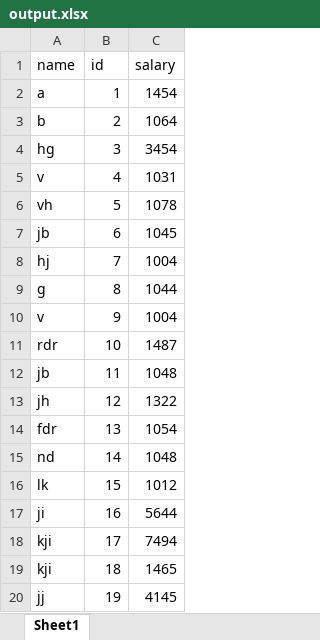
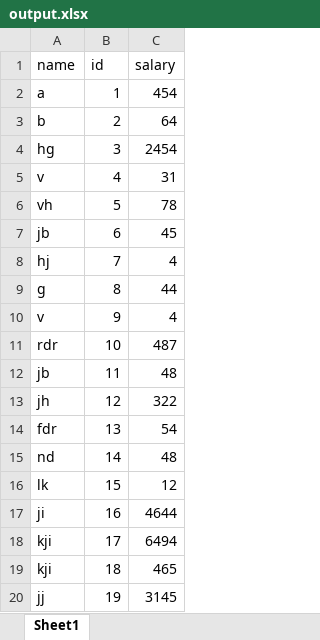
Before and after one commit to Anmolsharma1228/Pipeline-generator, an Excel workbook: generated/output.xlsx, sheet Sheet1, drawn as a sheet; values as stored, in another font and other column widths than the file's, no borders; the diff names each change by its address in the sheet, - before the commit and + after, or states it on an @@ line.

```diff
--- a/generated/output.xlsx (sheet Sheet1)
+++ b/generated/output.xlsx (sheet Sheet1)
-C2 (salary): 1454
+C2 (salary): 454
-C3 (salary): 1064
+C3 (salary): 64
-C4 (salary): 3454
+C4 (salary): 2454
-C5 (salary): 1031
+C5 (salary): 31
-C6 (salary): 1078
+C6 (salary): 78
-C7 (salary): 1045
+C7 (salary): 45
-C8 (salary): 1004
+C8 (salary): 4
-C9 (salary): 1044
+C9 (salary): 44
-C10 (salary): 1004
+C10 (salary): 4
-C11 (salary): 1487
+C11 (salary): 487
-C12 (salary): 1048
+C12 (salary): 48
-C13 (salary): 1322
+C13 (salary): 322
-C14 (salary): 1054
+C14 (salary): 54
-C15 (salary): 1048
+C15 (salary): 48
-C16 (salary): 1012
+C16 (salary): 12
-C17 (salary): 5644
+C17 (salary): 4644
-C18 (salary): 7494
+C18 (salary): 6494
-C19 (salary): 1465
+C19 (salary): 465
-C20 (salary): 4145
+C20 (salary): 3145
```
Also changed, not shown: 6 other files.
